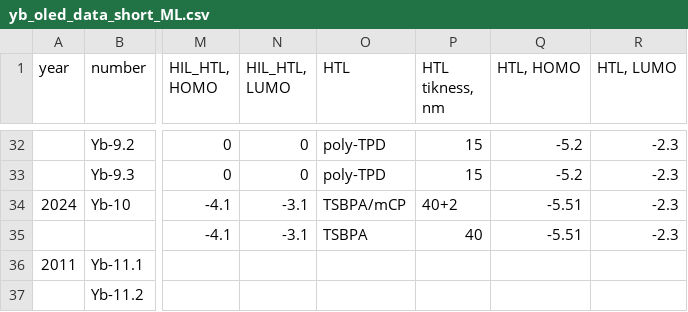
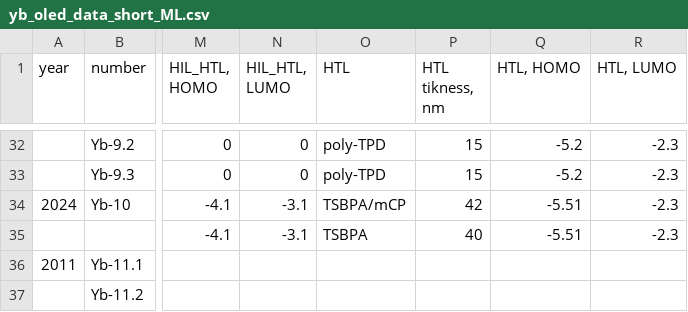
Before and after one commit to Lamblador/Yb_OLED_Dataset, a CSV file: yb_oled_data_short_ML.csv, drawn as a sheet; only a part is shown, gaps mark what is left out; the diff names each change by its address in the sheet, - before the commit and + after, or states it on an @@ line.

Commit message:
40+2 text issue debug

```diff
--- a/yb_oled_data_short_ML.csv
+++ b/yb_oled_data_short_ML.csv
-P34 (HTL tikness, nm): 40+2
+P34 (HTL tikness, nm): 42
```
